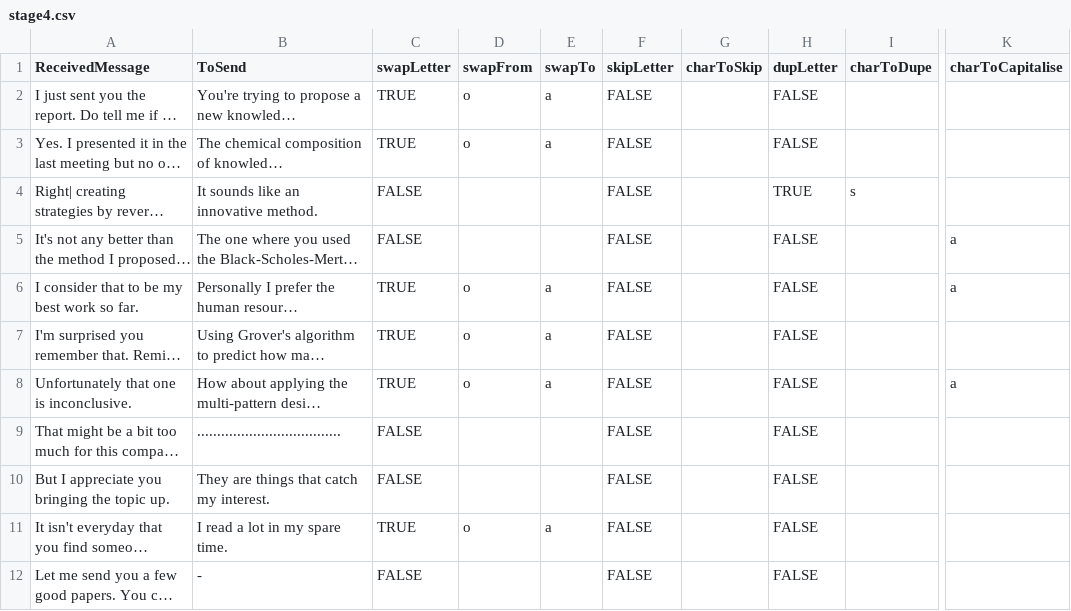
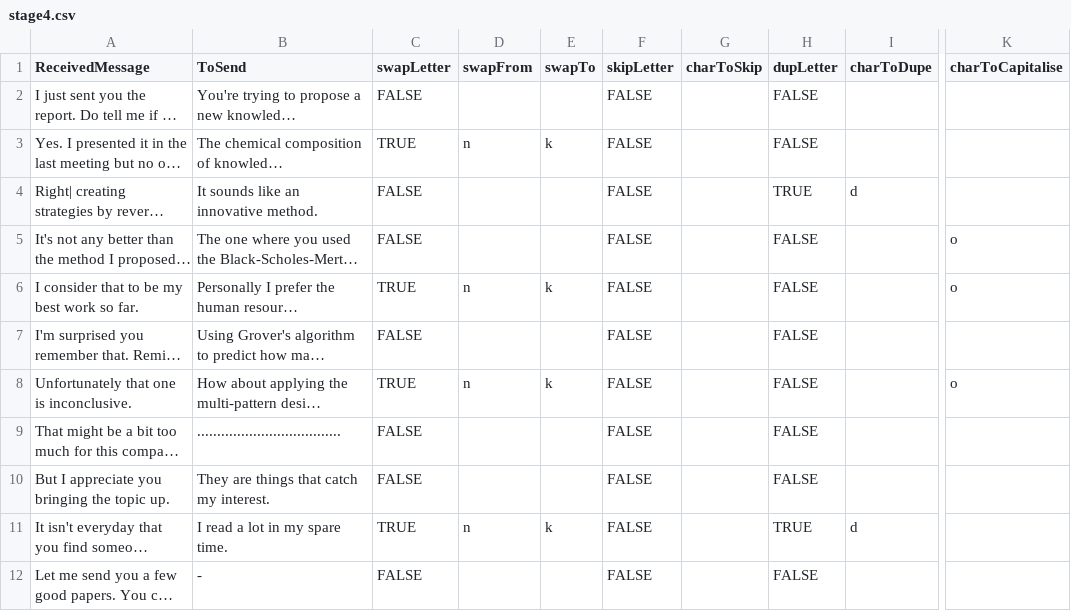
Before and after one commit to Cyn04/UniJam2020, a CSV file: Assets/Resources/stage4.csv, drawn as a sheet; only a part is shown, gaps mark what is left out; long unchanged cells end in …; the diff names each change by its address in the sheet, - before the commit and + after, or states it on an @@ line.

Commit message:
edited csv stage files and rules display

```diff
--- a/Assets/Resources/stage4.csv
+++ b/Assets/Resources/stage4.csv
-C2 (swapLetter): TRUE
+C2 (swapLetter): FALSE
-D2 (swapFrom): o
+D2 (swapFrom): (empty)
-E2 (swapTo): a
+E2 (swapTo): (empty)
-D3 (swapFrom): o
+D3 (swapFrom): n
-E3 (swapTo): a
+E3 (swapTo): k
-I4 (charToDupe): s
+I4 (charToDupe): d
-K5:K6 (charToCapitalise): a
+K5:K6 (charToCapitalise): o
-D6 (swapFrom): o
+D6 (swapFrom): n
-E6 (swapTo): a
+E6 (swapTo): k
-C7 (swapLetter): TRUE
+C7 (swapLetter): FALSE
-D7 (swapFrom): o
+D7 (swapFrom): (empty)
-E7 (swapTo): a
+E7 (swapTo): (empty)
-D8 (swapFrom): o
+D8 (swapFrom): n
-E8 (swapTo): a
+E8 (swapTo): k
-K8 (charToCapitalise): a
+K8 (charToCapitalise): o
-D11 (swapFrom): o
+D11 (swapFrom): n
-E11 (swapTo): a
+E11 (swapTo): k
-H11 (dupLetter): FALSE
+H11 (dupLetter): TRUE
-I11 (charToDupe): (empty)
+I11 (charToDupe): d
```
Also changed, not shown: Assets/Resources/stage2.csv, Assets/Resources/stage3.csv, 7 other files.
